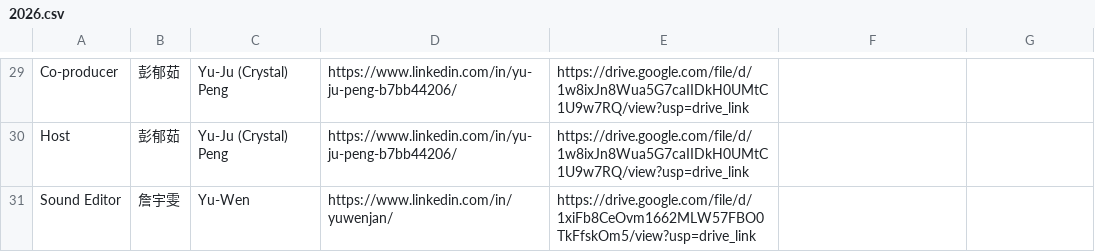
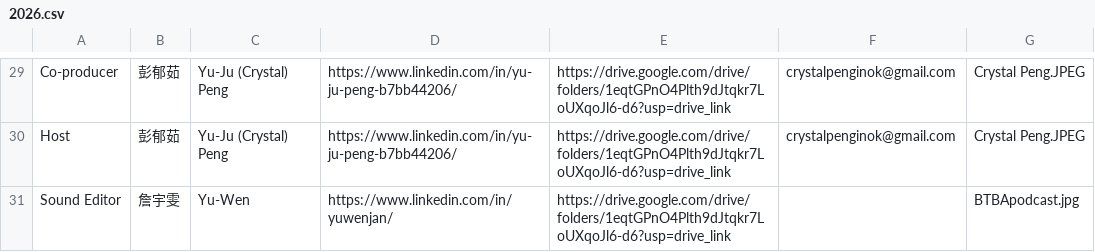
Before and after one commit to btbatw/www.btbatw.org, a CSV file: _data/podcast-committee/2026.csv, drawn as a sheet; only a part is shown, gaps mark what is left out; the diff covers the shown part only; the diff names each change by its address in the sheet, - before the commit and + after, or states it on an @@ line.

```diff
--- a/_data/podcast-committee/2026.csv
+++ b/_data/podcast-committee/2026.csv
-E29:E30: https://drive.google.com/file/d/1w8ixJn8Wua5G7caIIDkH0UMtC1U9w7RQ/view?usp=drive_link
+E29:E30: https://drive.google.com/drive/folders/1eqtGPnO4Plth9dJtqkr7LoUXqoJl6-d6?usp=drive_link
-F29:F30: (empty)
+F29:F30: crystalpenginok@gmail.com
-G29:G30: (empty)
+G29:G30: Crystal Peng.JPEG
-E31: https://drive.google.com/file/d/1xiFb8CeOvm1662MLW57FBO0TkFfskOm5/view?usp=drive_link
+E31: https://drive.google.com/drive/folders/1eqtGPnO4Plth9dJtqkr7LoUXqoJl6-d6?usp=drive_link
-G31: (empty)
+G31: BTBApodcast.jpg
```
Also changed, not shown: 3 added rows, 3 removed rows and 63 edited cells elsewhere in this file.
